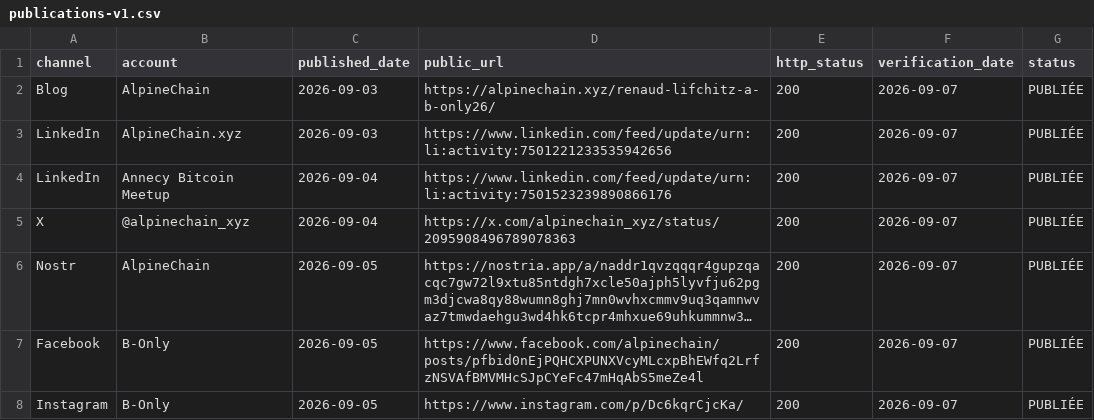
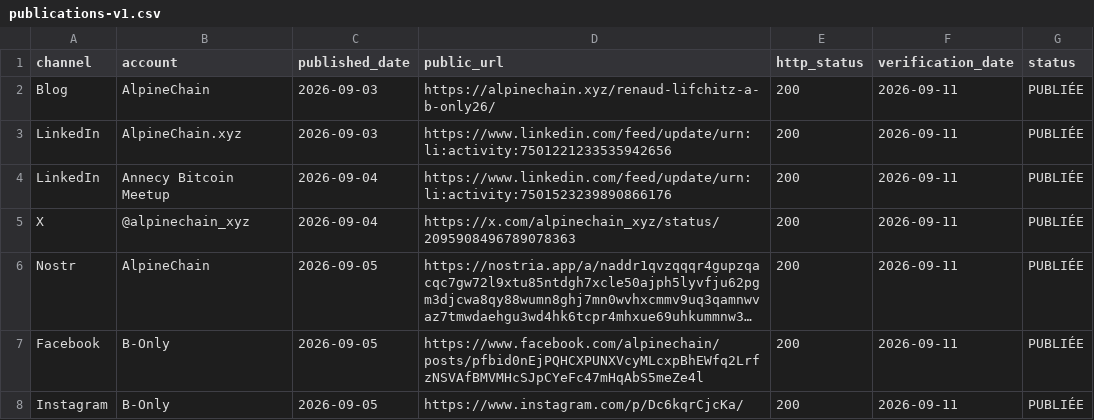
Before and after one commit to Alpinechain/Alpinechain_Association, a CSV file: projects/b-only/campaigns/renaud-lifchitz/publications-v1.csv, drawn as a sheet; long unchanged cells end in …; the diff names each change by its address in the sheet, - before the commit and + after, or states it on an @@ line.

Commit message:
Finaliser le suivi de campagne Renaud Lifchitz

```diff
--- a/projects/b-only/campaigns/renaud-lifchitz/publications-v1.csv
+++ b/projects/b-only/campaigns/renaud-lifchitz/publications-v1.csv
-F2:F8 (verification_date): 2026-09-07
+F2:F8 (verification_date): 2026-09-11
```
Also changed, not shown: 4 other files.
